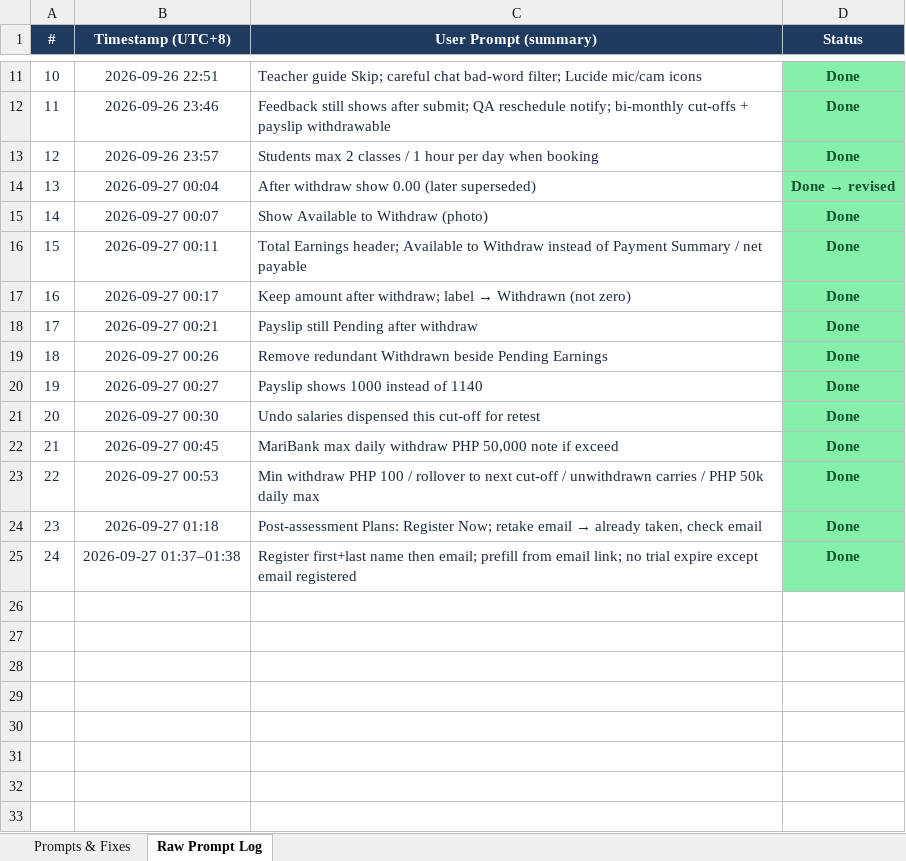
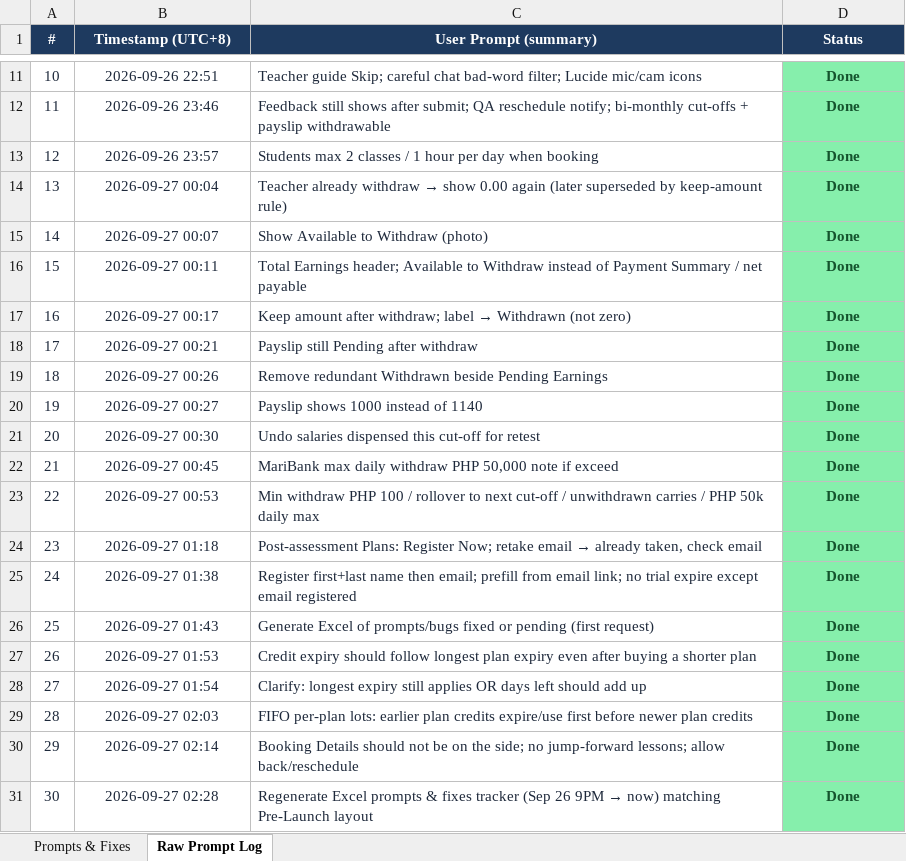
Before and after one commit to Jean10121990/RemoEdPH, an Excel workbook: docs/RemoEdPH-Prompts-Fixes-Tracker-2026-09-26-9PM.xlsx, sheet Raw Prompt Log, drawn as a sheet; only a part is shown, gaps mark what is left out; values as stored, in another font and other column widths than the file's, no borders; the diff names each change by its address in the sheet, - before the commit and + after, or states it on an @@ line.

```diff
--- a/docs/RemoEdPH-Prompts-Fixes-Tracker-2026-09-26-9PM.xlsx (sheet Raw Prompt Log)
+++ b/docs/RemoEdPH-Prompts-Fixes-Tracker-2026-09-26-9PM.xlsx (sheet Raw Prompt Log)
@@ C14 (User Prompt (summary)): After withdraw show 0.00 (later superseded) → Teacher already withdraw → show 0.00 again (later superseded by keep-amount rule) @@
@@ D14 (Status): Done → revised → Done @@
-B25 (Timestamp (UTC+8)): 2026-09-27 01:37–01:38
+B25 (Timestamp (UTC+8)): 2026-09-27 01:38
+row 26: 25 | 2026-09-27 01:43 | Generate Excel of prompts/bugs fixed or pending (first request) | Done
+row 27: 26 | 2026-09-27 01:53 | Credit expiry should follow longest plan expiry even after buying a shorter plan | Done
+row 28: 27 | 2026-09-27 01:54 | Clarify: longest expiry still applies OR days left should add up | Done
+row 29: 28 | 2026-09-27 02:03 | FIFO per-plan lots: earlier plan credits expire/use first before newer plan credits | Done
+row 30: 29 | 2026-09-27 02:14 | Booking Details should not be on the side; no jump-forward lessons; allow back/reschedule | Done
+row 31: 30 | 2026-09-27 02:28 | Regenerate Excel prompts & fixes tracker (Sep 26 9PM → now) matching Pre-Launch layout | Done
```
Also changed, not shown: sheet Prompts & Fixes, 5 other files.
